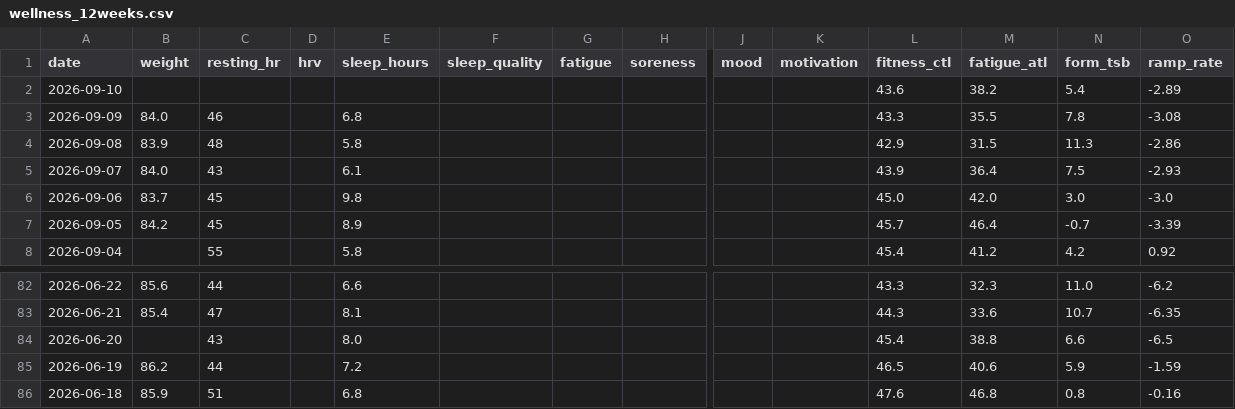
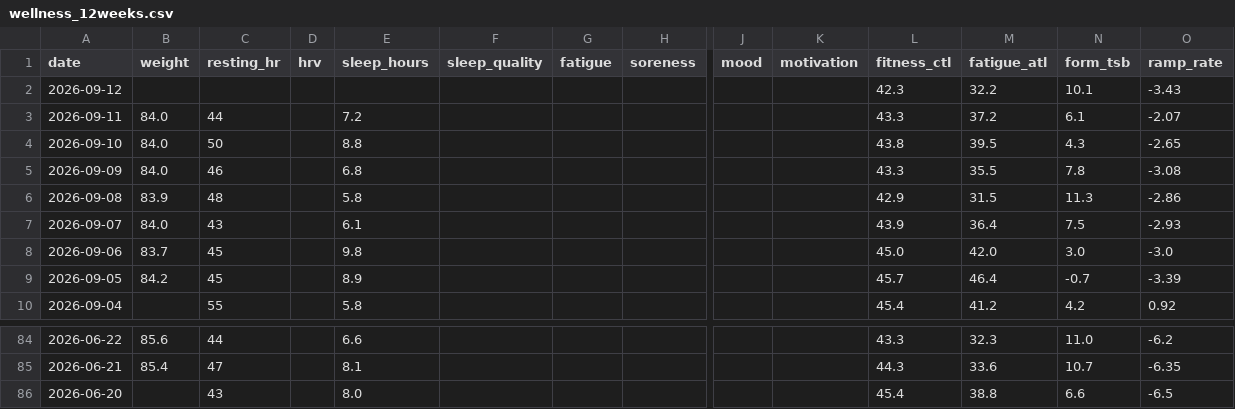
Before and after one commit to basch1117/trainingdata, a CSV file: wellness_12weeks.csv, drawn as a sheet; only a part is shown, gaps mark what is left out; removed rows and columns are numbered as before the commit, all else as after; rows hold the shown columns only; the diff names each change by its address in the sheet, - before the commit and + after, or states it on an @@ line.

```diff
--- a/wellness_12weeks.csv
+++ b/wellness_12weeks.csv
+row 2: 2026-09-12 |  |  |  |  |  |  |  |  |  | 42.3 | 32.2 | 10.1 | -3.43
+row 3: 2026-09-11 | 84.0 | 44 |  | 7.2 |  |  |  |  |  | 43.3 | 37.2 | 6.1 | -2.07
-B4 (weight): (empty)
+B4 (weight): 84.0
-C4 (resting_hr): (empty)
+C4 (resting_hr): 50
-E4 (sleep_hours): (empty)
+E4 (sleep_hours): 8.8
-L4 (fitness_ctl): 43.6
+L4 (fitness_ctl): 43.8
-M4 (fatigue_atl): 38.2
+M4 (fatigue_atl): 39.5
-N4 (form_tsb): 5.4
+N4 (form_tsb): 4.3
-O4 (ramp_rate): -2.89
+O4 (ramp_rate): -2.65
-row 85: 2026-06-19 | 86.2 | 44 |  | 7.2 |  |  |  |  |  | 46.5 | 40.6 | 5.9 | -1.59
-row 86: 2026-06-18 | 85.9 | 51 |  | 6.8 |  |  |  |  |  | 47.6 | 46.8 | 0.8 | -0.16
```
Also changed, not shown: activities_12weeks.csv, activities_full.csv, 3 other files.
